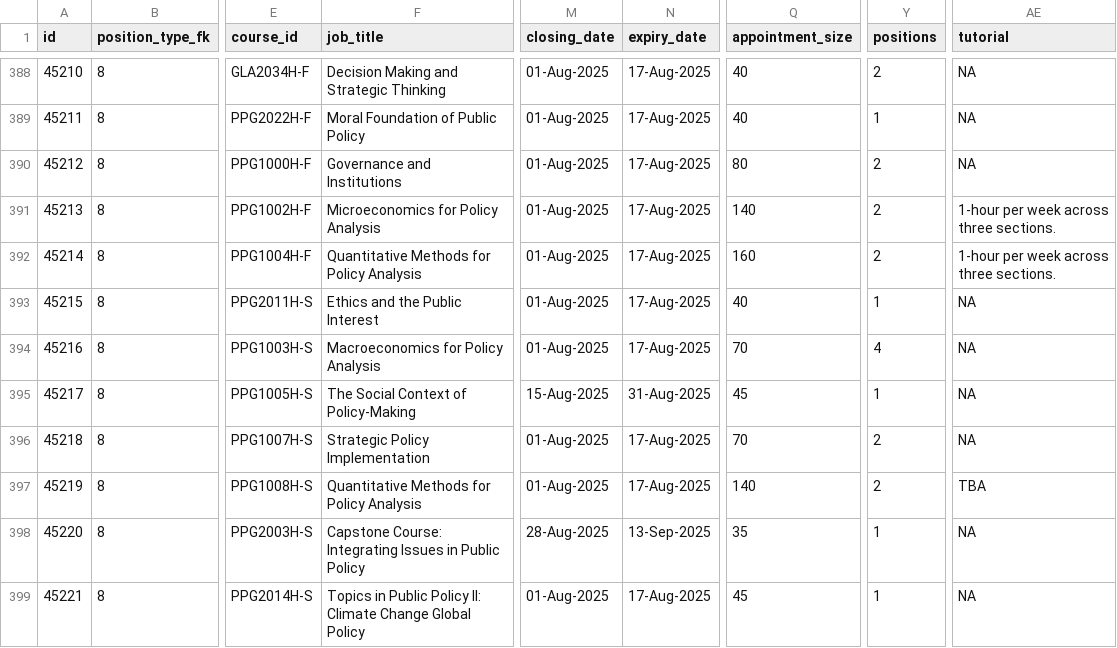
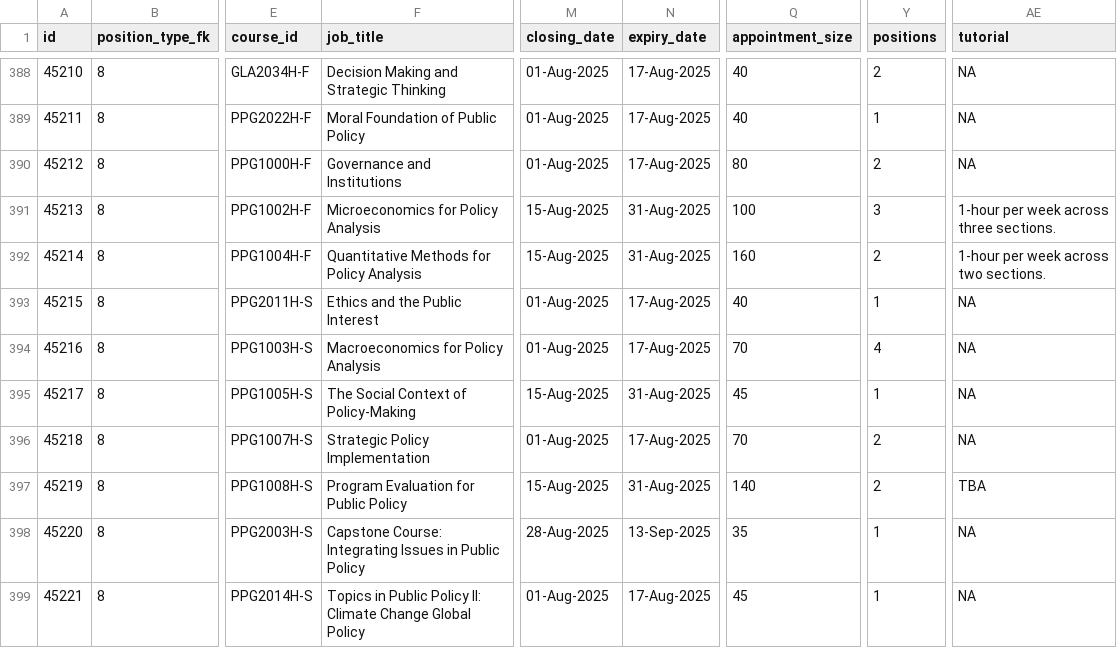
Before and after one commit to Nathan903/unit1.hrandequity.utoronto.ca, a CSV file: result.csv, drawn as a sheet; only a part is shown, gaps mark what is left out; the diff names each change by its address in the sheet, - before the commit and + after, or states it on an @@ line.

```diff
--- a/result.csv
+++ b/result.csv
-M391:M392 (closing_date): 01-Aug-2025
+M391:M392 (closing_date): 15-Aug-2025
-N391:N392 (expiry_date): 17-Aug-2025
+N391:N392 (expiry_date): 31-Aug-2025
-Q391 (appointment_size): 140
+Q391 (appointment_size): 100
-Y391 (positions): 2
+Y391 (positions): 3
-AE392 (tutorial): 1-hour per week across three sections.
+AE392 (tutorial): 1-hour per week across two sections.
-F397 (job_title): Quantitative Methods for Policy Analysis
+F397 (job_title): Program Evaluation for Public Policy
-M397 (closing_date): 01-Aug-2025
+M397 (closing_date): 15-Aug-2025
-N397 (expiry_date): 17-Aug-2025
+N397 (expiry_date): 31-Aug-2025
```
Also changed, not shown: 1 other file.
